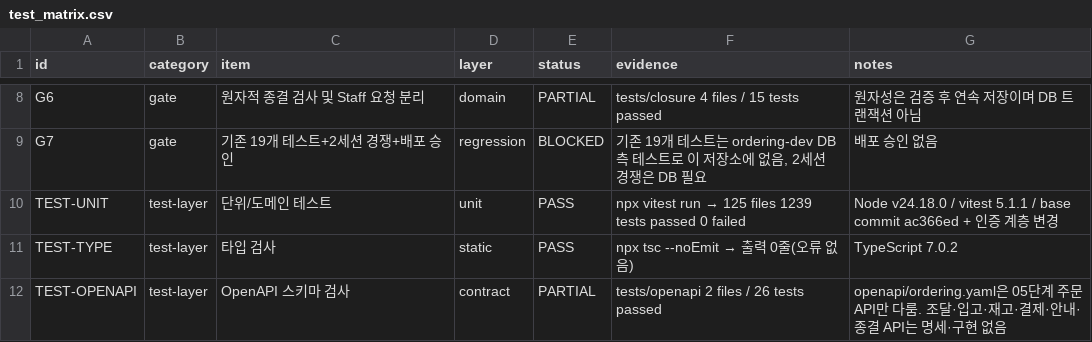
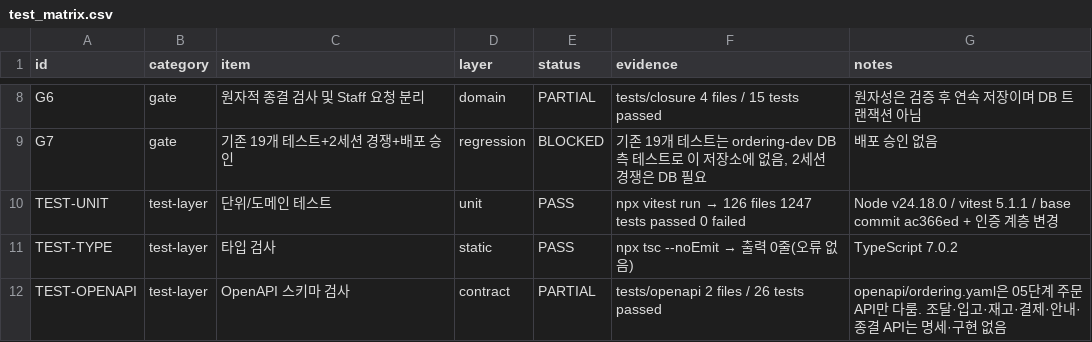
Before and after one commit to espa98/IndieBook-Ordering, a CSV file: testing/test_matrix.csv, drawn as a sheet; only a part is shown, gaps mark what is left out.

```diff
--- a/testing/test_matrix.csv
+++ b/testing/test_matrix.csv
@@ -9,3 +9,3 @@ G6,gate,원자적 종결 검사 및 Staff 요청 분리,domain,PARTIAL,tests/clo
 G7,gate,기존 19개 테스트+2세션 경쟁+배포 승인,regression,BLOCKED,"기존 19개 테스트는 ordering-dev DB 측 테스트로 이 저장소에 없음, 2세션 경쟁은 DB 필요",배포 승인 없음
-TEST-UNIT,test-layer,단위/도메인 테스트,unit,PASS,npx vitest run → 125 files 1239 tests passed 0 failed,Node v24.18.0 / vitest 5.1.1 / base commit ac366ed + 인증 계층 변경
+TEST-UNIT,test-layer,단위/도메인 테스트,unit,PASS,npx vitest run → 126 files 1247 tests passed 0 failed,Node v24.18.0 / vitest 5.1.1 / base commit ac366ed + 인증 계층 변경
 TEST-TYPE,test-layer,타입 검사,static,PASS,npx tsc --noEmit → 출력 0줄(오류 없음),TypeScript 7.0.2
```
Also changed, not shown: 11 other files.
